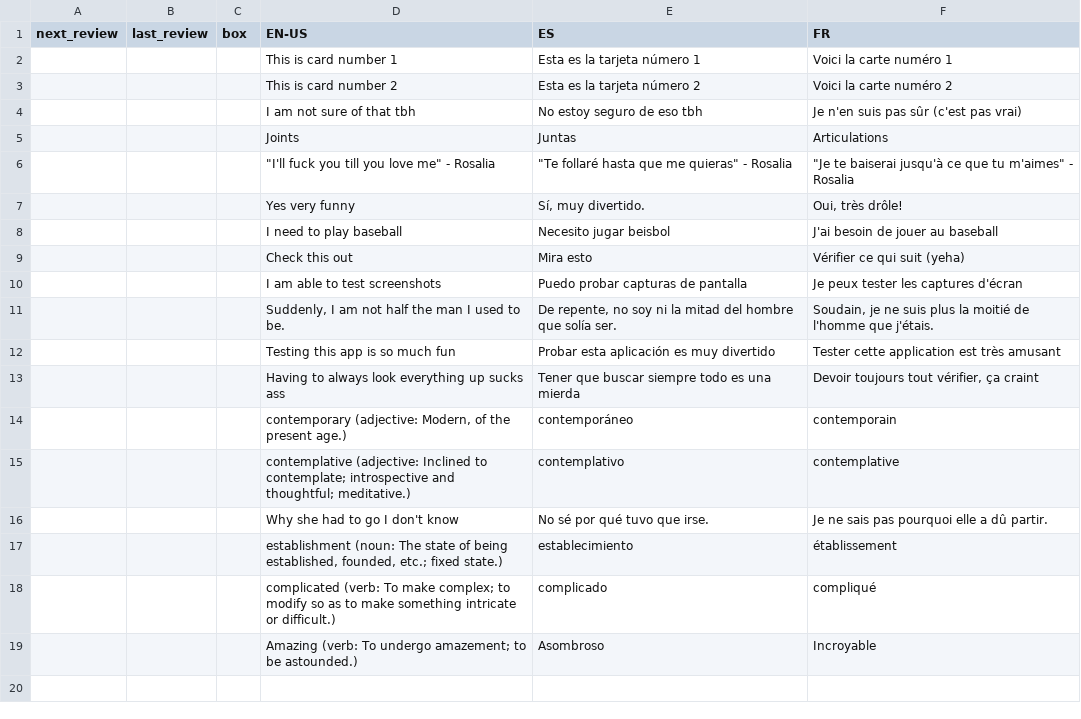
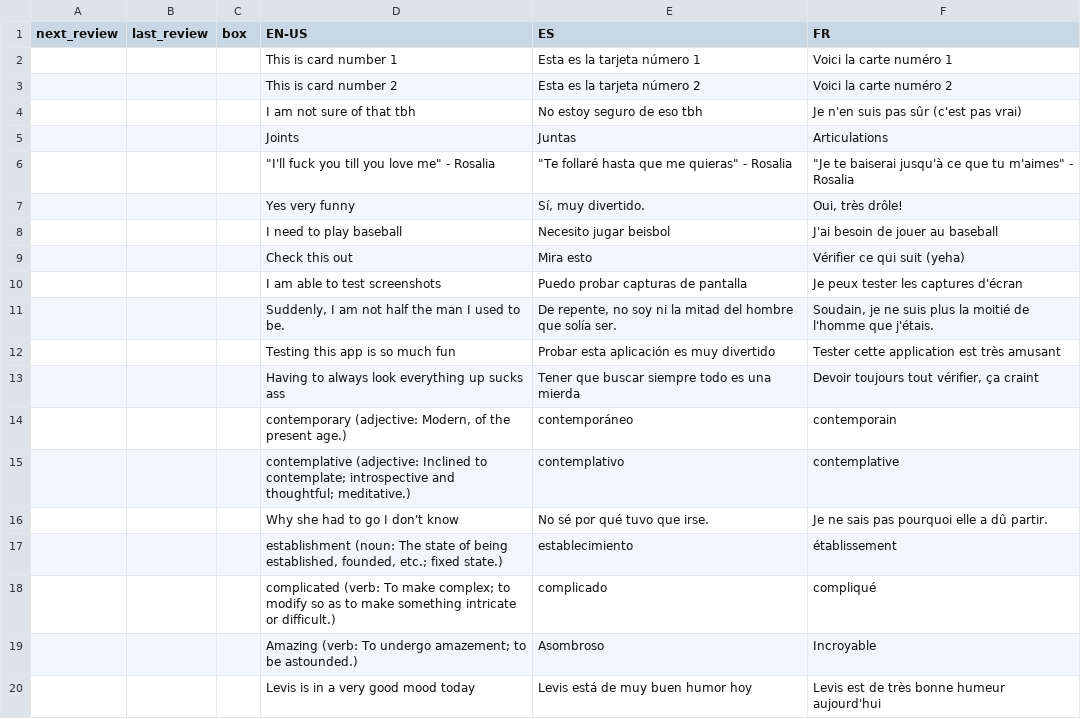
Before and after one commit to ClashJB/Babelangue, a CSV file: data/test_for_screenshots.csv, drawn as a sheet.

```diff
--- a/data/test_for_screenshots.csv
+++ b/data/test_for_screenshots.csv
@@ -19 +19,2 @@ next_review,last_review,box,EN-US,ES,FR
 ,,,Amazing (verb: To undergo amazement; to be astounded.),Asombroso,Incroyable
+,,,Levis is in a very good mood today,Levis está de muy buen humor hoy,Levis est de très bonne humeur aujourd'hui
```
Also changed, not shown: 3 other files.
